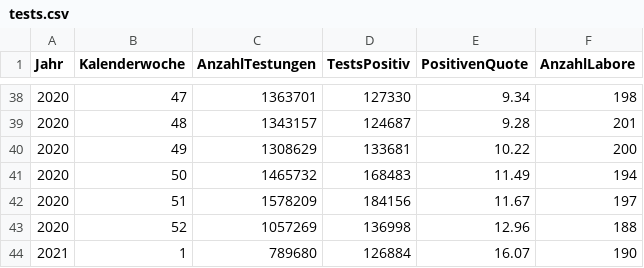
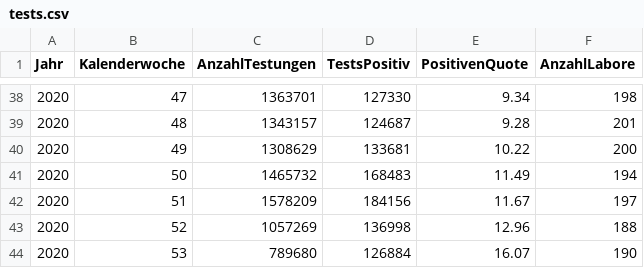
Before and after one commit to horazont/covid, a CSV file: rki/tests.csv, drawn as a sheet; only a part is shown, gaps mark what is left out.

Commit message:
Fix incorrect week in recent test data
I recommend you to (not) look into the many different ways
calendar weeks can be counted.

```diff
--- a/rki/tests.csv
+++ b/rki/tests.csv
@@ -43,2 +43,2 @@ Jahr,Kalenderwoche,AnzahlTestungen,TestsPositiv,PositivenQuote,AnzahlLabore
 2020,52,1057269,136998,12.96,188
-2021,1,789680,126884,16.07,190
+2020,53,789680,126884,16.07,190
```
